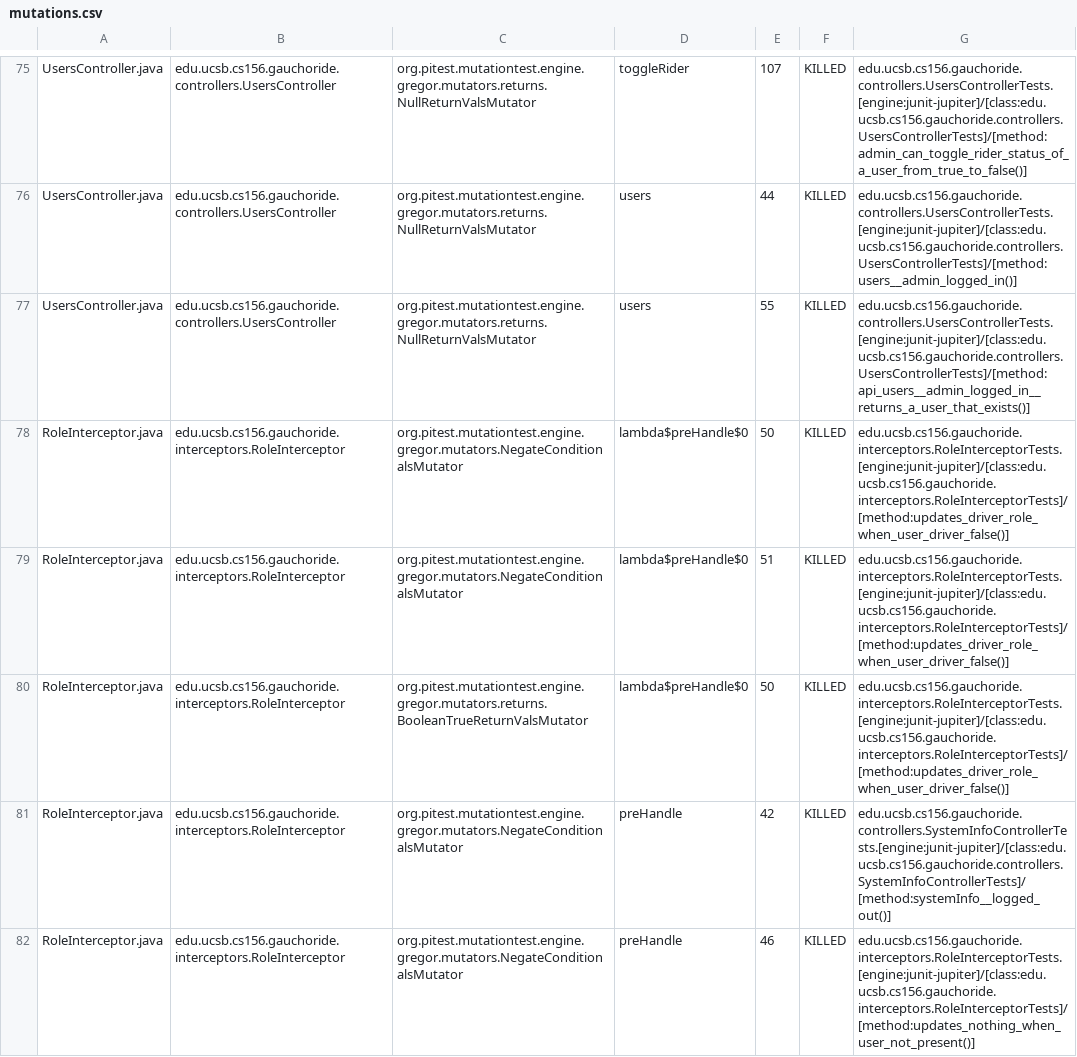
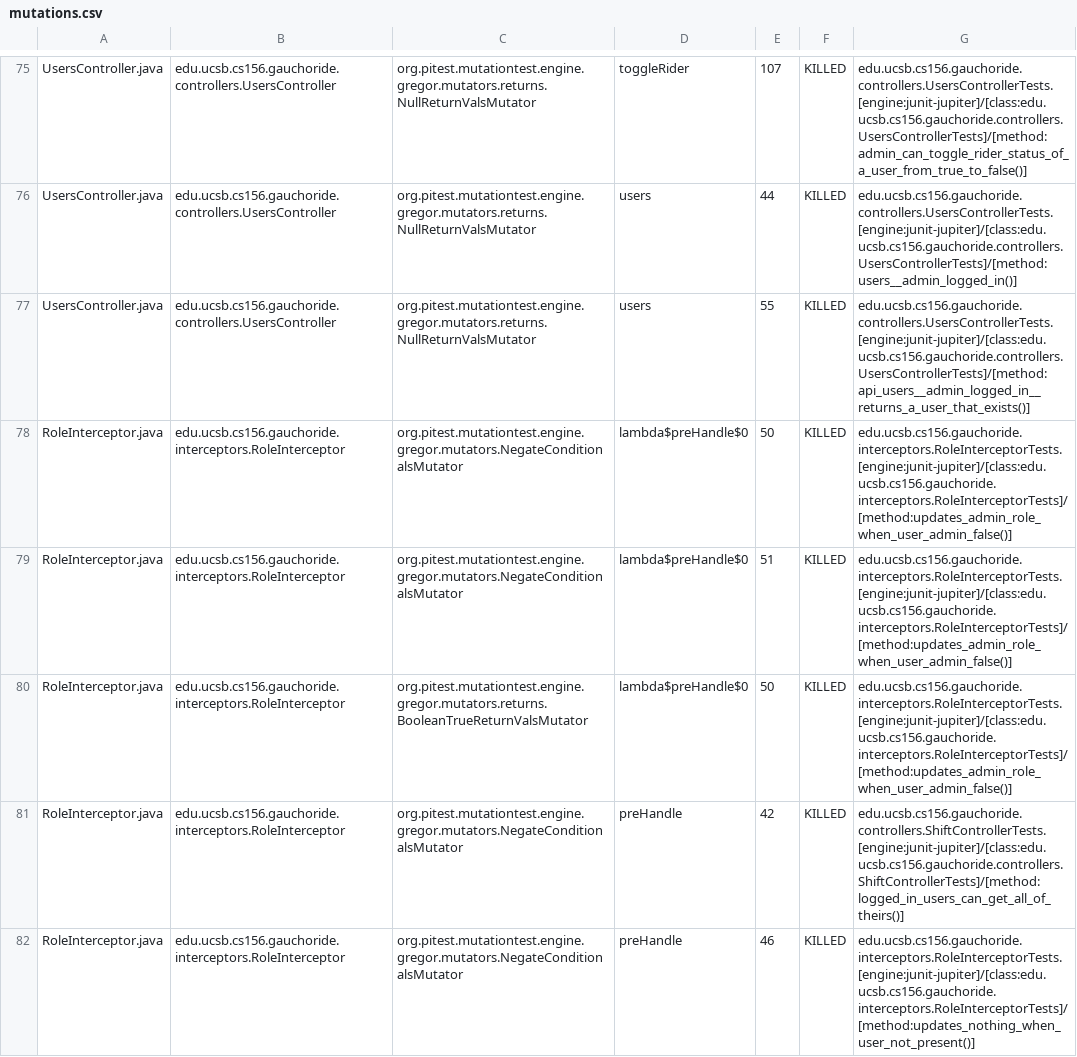
Before and after one commit to ucsb-cs156-w24/proj-gauchoride-w24-7pm-4, a CSV file: pitest/mutations.csv, drawn as a sheet; only a part is shown, gaps mark what is left out; the diff covers the shown part only.

Commit message:
Deploying to gh-pages from @ ucsb-cs156-w24/proj-gauchoride-w24-7pm-4@1d9119baa4f0eeffdeaf24c02a29e21bc4f17730 🚀

```diff
--- a/pitest/mutations.csv
+++ b/pitest/mutations.csv
@@ -77,6 +77,6 @@ UsersController.java,edu.ucsb.cs156.gauchoride.controllers.UsersController,org.p
 UsersController.java,edu.ucsb.cs156.gauchoride.controllers.UsersController,org.pitest.mutationtest.engine.gregor.mutators.returns.NullReturnValsMutator,users,55,KILLED,edu.ucsb.cs156.gauchoride.controllers.UsersControllerTests.[engine:junit-jupiter]/[class:edu.ucsb.cs156.gauchoride.controllers.UsersControllerTests]/[method:api_users__admin_logged_in__returns_a_user_that_exists()]
-RoleInterceptor.java,edu.ucsb.cs156.gauchoride.interceptors.RoleInterceptor,org.pitest.mutationtest.engine.gregor.mutators.NegateConditionalsMutator,lambda$preHandle$0,50,KILLED,edu.ucsb.cs156.gauchoride.interceptors.RoleInterceptorTests.[engine:junit-jupiter]/[class:edu.ucsb.cs156.gauchoride.interceptors.RoleInterceptorTests]/[method:updates_driver_role_when_user_driver_false()]
-RoleInterceptor.java,edu.ucsb.cs156.gauchoride.interceptors.RoleInterceptor,org.pitest.mutationtest.engine.gregor.mutators.NegateConditionalsMutator,lambda$preHandle$0,51,KILLED,edu.ucsb.cs156.gauchoride.interceptors.RoleInterceptorTests.[engine:junit-jupiter]/[class:edu.ucsb.cs156.gauchoride.interceptors.RoleInterceptorTests]/[method:updates_driver_role_when_user_driver_false()]
-RoleInterceptor.java,edu.ucsb.cs156.gauchoride.interceptors.RoleInterceptor,org.pitest.mutationtest.engine.gregor.mutators.returns.BooleanTrueReturnValsMutator,lambda$preHandle$0,50,KILLED,edu.ucsb.cs156.gauchoride.interceptors.RoleInterceptorTests.[engine:junit-jupiter]/[class:edu.ucsb.cs156.gauchoride.interceptors.RoleInterceptorTests]/[method:updates_driver_role_when_user_driver_false()]
-RoleInterceptor.java,edu.ucsb.cs156.gauchoride.interceptors.RoleInterceptor,org.pitest.mutationtest.engine.gregor.mutators.NegateConditionalsMutator,preHandle,42,KILLED,edu.ucsb.cs156.gauchoride.controllers.SystemInfoControllerTests.[engine:junit-jupiter]/[class:edu.ucsb.cs156.gauchoride.controllers.SystemInfoControllerTests]/[method:systemInfo__logged_out()]
+RoleInterceptor.java,edu.ucsb.cs156.gauchoride.interceptors.RoleInterceptor,org.pitest.mutationtest.engine.gregor.mutators.NegateConditionalsMutator,lambda$preHandle$0,50,KILLED,edu.ucsb.cs156.gauchoride.interceptors.RoleInterceptorTests.[engine:junit-jupiter]/[class:edu.ucsb.cs156.gauchoride.interceptors.RoleInterceptorTests]/[method:updates_admin_role_when_user_admin_false()]
+RoleInterceptor.java,edu.ucsb.cs156.gauchoride.interceptors.RoleInterceptor,org.pitest.mutationtest.engine.gregor.mutators.NegateConditionalsMutator,lambda$preHandle$0,51,KILLED,edu.ucsb.cs156.gauchoride.interceptors.RoleInterceptorTests.[engine:junit-jupiter]/[class:edu.ucsb.cs156.gauchoride.interceptors.RoleInterceptorTests]/[method:updates_admin_role_when_user_admin_false()]
+RoleInterceptor.java,edu.ucsb.cs156.gauchoride.interceptors.RoleInterceptor,org.pitest.mutationtest.engine.gregor.mutators.returns.BooleanTrueReturnValsMutator,lambda$preHandle$0,50,KILLED,edu.ucsb.cs156.gauchoride.interceptors.RoleInterceptorTests.[engine:junit-jupiter]/[class:edu.ucsb.cs156.gauchoride.interceptors.RoleInterceptorTests]/[method:updates_admin_role_when_user_admin_false()]
+RoleInterceptor.java,edu.ucsb.cs156.gauchoride.interceptors.RoleInterceptor,org.pitest.mutationtest.engine.gregor.mutators.NegateConditionalsMutator,preHandle,42,KILLED,edu.ucsb.cs156.gauchoride.controllers.ShiftControllerTests.[engine:junit-jupiter]/[class:edu.ucsb.cs156.gauchoride.controllers.ShiftControllerTests]/[method:logged_in_users_can_get_all_of_theirs()]
 RoleInterceptor.java,edu.ucsb.cs156.gauchoride.interceptors.RoleInterceptor,org.pitest.mutationtest.engine.gregor.mutators.NegateConditionalsMutator,preHandle,46,KILLED,edu.ucsb.cs156.gauchoride.interceptors.RoleInterceptorTests.[engine:junit-jupiter]/[class:edu.ucsb.cs156.gauchoride.interceptors.RoleInterceptorTests]/[method:updates_nothing_when_user_not_present()]
```
Also changed, not shown: 27 edited cells elsewhere in this file, 15 other files.
